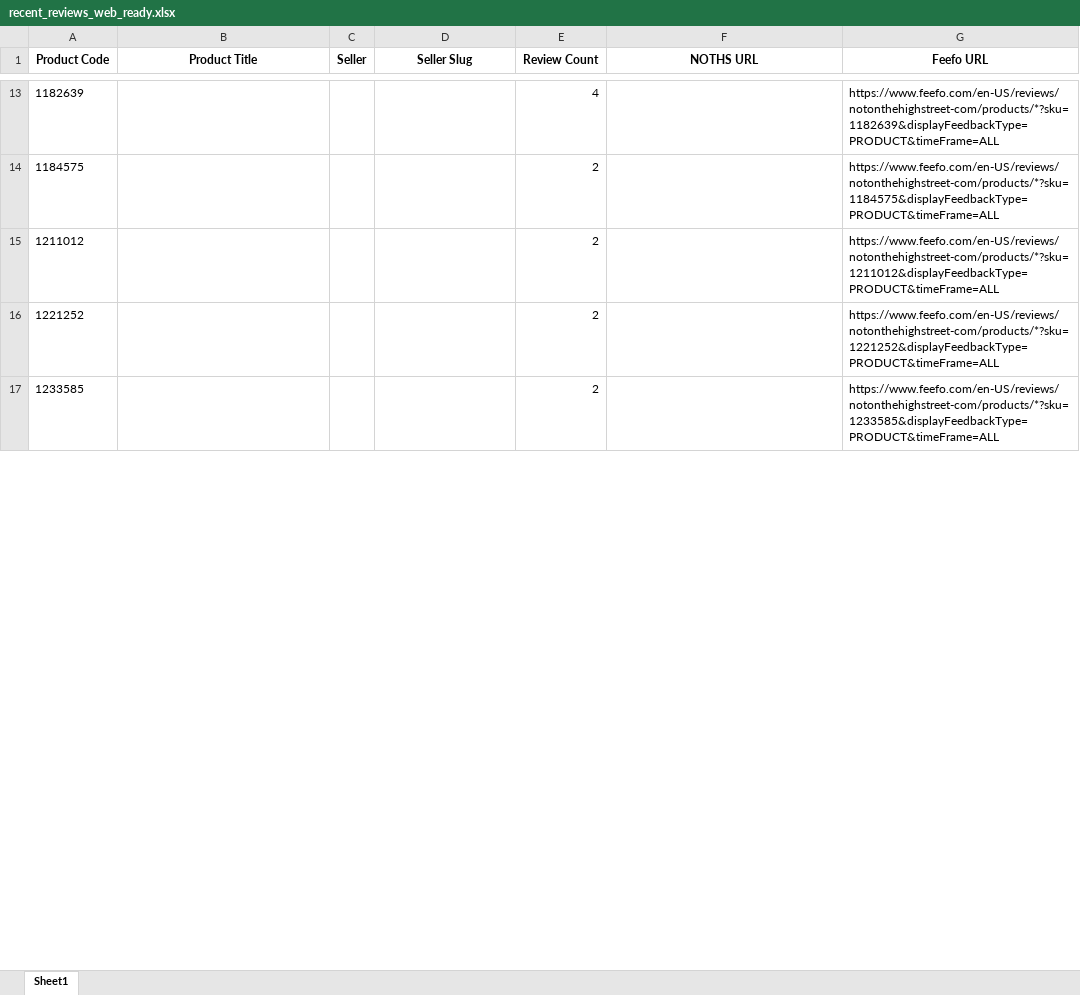
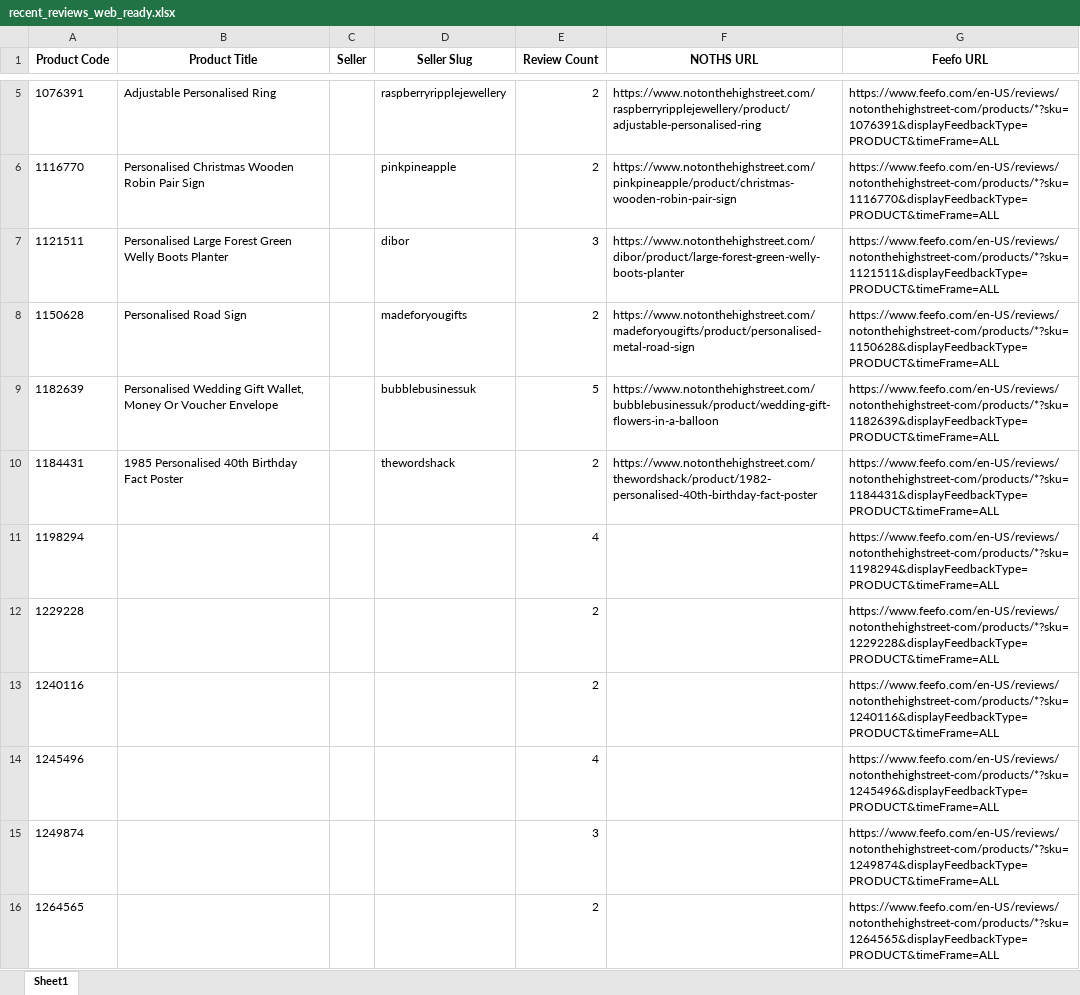
Before and after one commit to lovewue/mostreviews-site, an Excel workbook: data/recent_reviews_web_ready.xlsx, sheet Sheet1, drawn as a sheet; only a part is shown, gaps mark what is left out; values as stored, in another font and other column widths than the file's, no borders; removed rows and columns are numbered as before the commit, all else as after; the diff covers the shown part only; the diff names each change by its address in the sheet, - before the commit and + after, or states it on an @@ line.

```diff
--- a/data/recent_reviews_web_ready.xlsx (sheet Sheet1)
+++ b/data/recent_reviews_web_ready.xlsx (sheet Sheet1)
+row 5: 1076391 | Adjustable Personalised Ring |  | raspberryripplejewellery | 2 | https://www.notonthehighstreet.com/raspberryripplejewellery/product/adjustable-personalised-ring | https://www.feefo.com/en-US/reviews/notonthehighstreet-com/products/*?sku=1076391&displayFeedbackType=PRODUCT&timeFrame=ALL
+row 6: 1116770 | Personalised Christmas Wooden Robin Pair Sign |  | pinkpineapple | 2 | https://www.notonthehighstreet.com/pinkpineapple/product/christmas-wooden-robin-pair-sign | https://www.feefo.com/en-US/reviews/notonthehighstreet-com/products/*?sku=1116770&displayFeedbackType=PRODUCT&timeFrame=ALL
+row 7: 1121511 | Personalised Large Forest Green Welly Boots Planter |  | dibor | 3 | https://www.notonthehighstreet.com/dibor/product/large-forest-green-welly-boots-planter | https://www.feefo.com/en-US/reviews/notonthehighstreet-com/products/*?sku=1121511&displayFeedbackType=PRODUCT&timeFrame=ALL
+row 8: 1150628 | Personalised Road Sign |  | madeforyougifts | 2 | https://www.notonthehighstreet.com/madeforyougifts/product/personalised-metal-road-sign | https://www.feefo.com/en-US/reviews/notonthehighstreet-com/products/*?sku=1150628&displayFeedbackType=PRODUCT&timeFrame=ALL
-B9 (Product Title): (empty)
+B9 (Product Title): Personalised Wedding Gift Wallet, Money Or Voucher Envelope
-D9 (Seller Slug): (empty)
+D9 (Seller Slug): bubblebusinessuk
-E9 (Review Count): 4
+E9 (Review Count): 5
-F9 (NOTHS URL): (empty)
+F9 (NOTHS URL): https://www.notonthehighstreet.com/bubblebusinessuk/product/wedding-gift-flowers-in-a-balloon
+row 10: 1184431 | 1985 Personalised 40th Birthday Fact Poster |  | thewordshack | 2 | https://www.notonthehighstreet.com/thewordshack/product/1982-personalised-40th-birthday-fact-poster | https://www.feefo.com/en-US/reviews/notonthehighstreet-com/products/*?sku=1184431&displayFeedbackType=PRODUCT&timeFrame=ALL
+row 11: 1198294 |  |  |  | 4 |  | https://www.feefo.com/en-US/reviews/notonthehighstreet-com/products/*?sku=1198294&displayFeedbackType=PRODUCT&timeFrame=ALL
-A12 (Product Code): 1184575
+A12 (Product Code): 1229228
-G12 (Feefo URL): https://www.feefo.com/en-US/reviews/notonthehighstreet-com/products/*?sku=1184575&displayFeedbackType=PRODUCT&timeFrame=ALL
+G12 (Feefo URL): https://www.feefo.com/en-US/reviews/notonthehighstreet-com/products/*?sku=1229228&displayFeedbackType=PRODUCT&timeFrame=ALL
-A13 (Product Code): 1211012
+A13 (Product Code): 1240116
-G13 (Feefo URL): https://www.feefo.com/en-US/reviews/notonthehighstreet-com/products/*?sku=1211012&displayFeedbackType=PRODUCT&timeFrame=ALL
+G13 (Feefo URL): https://www.feefo.com/en-US/reviews/notonthehighstreet-com/products/*?sku=1240116&displayFeedbackType=PRODUCT&timeFrame=ALL
-row 16: 1221252 |  |  |  | 2 |  | https://www.feefo.com/en-US/reviews/notonthehighstreet-com/products/*?sku=1221252&displayFeedbackType=PRODUCT&timeFrame=ALL
+row 14: 1245496 |  |  |  | 4 |  | https://www.feefo.com/en-US/reviews/notonthehighstreet-com/products/*?sku=1245496&displayFeedbackType=PRODUCT&timeFrame=ALL
+row 15: 1249874 |  |  |  | 3 |  | https://www.feefo.com/en-US/reviews/notonthehighstreet-com/products/*?sku=1249874&displayFeedbackType=PRODUCT&timeFrame=ALL
-A16 (Product Code): 1233585
+A16 (Product Code): 1264565
-G16 (Feefo URL): https://www.feefo.com/en-US/reviews/notonthehighstreet-com/products/*?sku=1233585&displayFeedbackType=PRODUCT&timeFrame=ALL
+G16 (Feefo URL): https://www.feefo.com/en-US/reviews/notonthehighstreet-com/products/*?sku=1264565&displayFeedbackType=PRODUCT&timeFrame=ALL
```
Also changed, not shown: 28 added rows, 22 removed rows and 46 edited cells elsewhere in this sheet, 1 other file.
